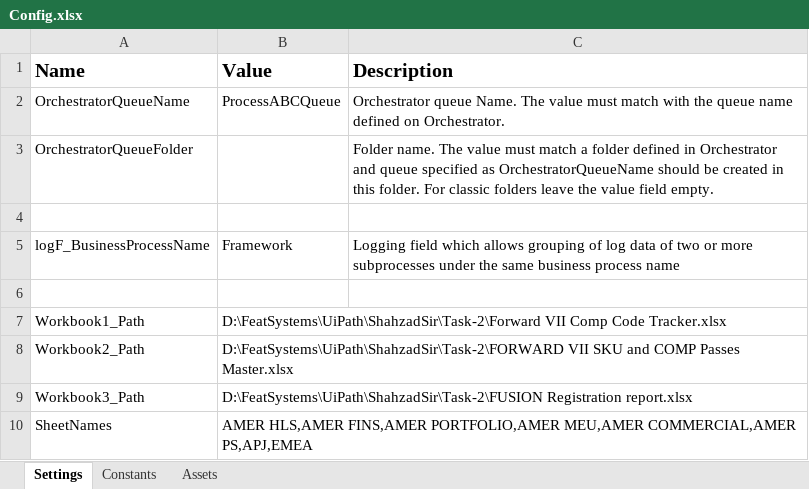
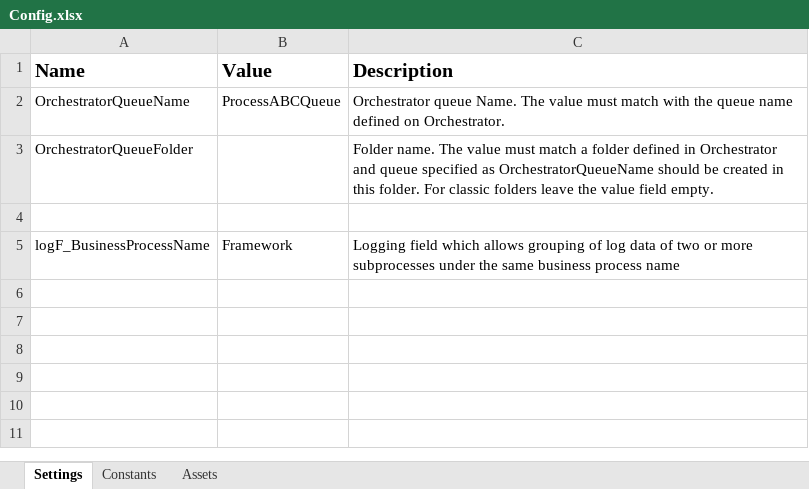
Before and after one commit to featsystems014/Feat_ForwardAssignment, an Excel workbook: Data/Config.xlsx, sheet Settings, drawn as a sheet; values as stored, in another font and other column widths than the file's, no borders; the diff names each change by its address in the sheet, - before the commit and + after, or states it on an @@ line.

```diff
--- a/Data/Config.xlsx (sheet Settings)
+++ b/Data/Config.xlsx (sheet Settings)
-row 6: (empty)
-row 7: Workbook1_Path | D:\FeatSystems\UiPath\ShahzadSir\Task-2\Forward VII Comp Code Tracker.xlsx
-row 8: Workbook2_Path | D:\FeatSystems\UiPath\ShahzadSir\Task-2\FORWARD VII SKU and COMP Passes Master.xlsx
-row 9: Workbook3_Path | D:\FeatSystems\UiPath\ShahzadSir\Task-2\FUSION Registration report.xlsx
-row 10: SheetNames | AMER HLS,AMER FINS,AMER PORTFOLIO,AMER MEU,AMER COMMERCIAL,AMER PS,APJ,EMEA
```
Also changed, not shown: sheet Assets, 12 other files.
